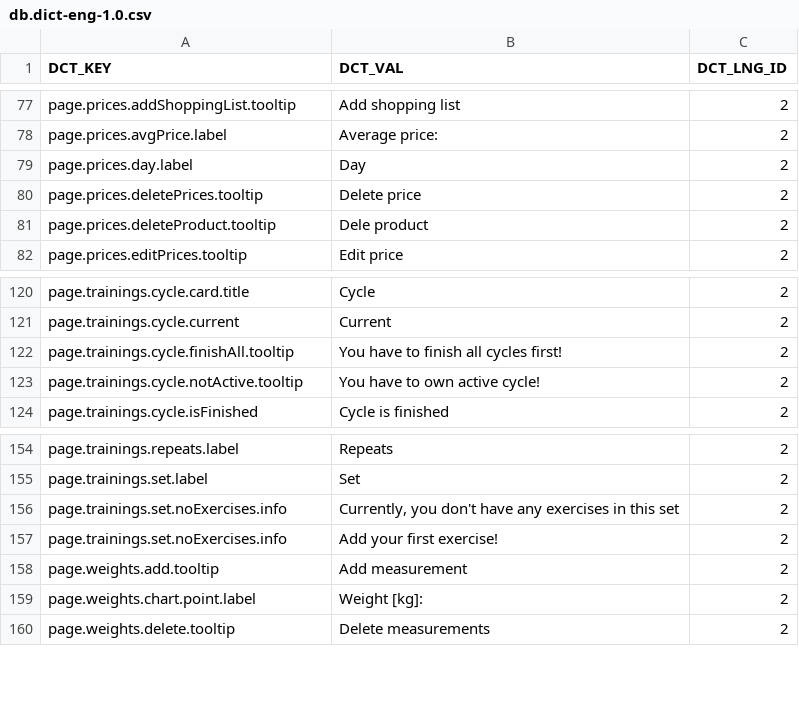
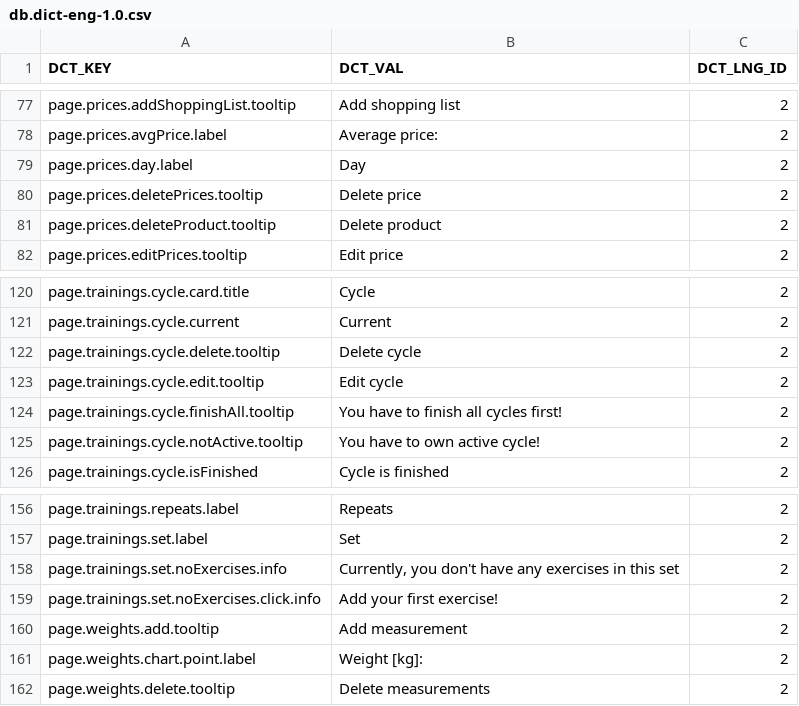
Before and after one commit to ArturCzopek/MyCoach-back, a CSV file: src/main/resources/db/changelog/dictionary-data/eng/db.dict-eng-1.0.csv, drawn as a sheet; only a part is shown, gaps mark what is left out.

Commit message:
-Added connection with training card -Created two entities for http requests -Translated message to english -Removed redundant controllers -Fixed db session entity

```diff
--- a/src/main/resources/db/changelog/dictionary-data/eng/db.dict-eng-1.0.csv
+++ b/src/main/resources/db/changelog/dictionary-data/eng/db.dict-eng-1.0.csv
@@ -80,3 +80,3 @@ page.prices.day.label;Day;2
 page.prices.deletePrices.tooltip;Delete price;2
-page.prices.deleteProduct.tooltip;Dele product;2
+page.prices.deleteProduct.tooltip;Delete product;2
 page.prices.editPrices.tooltip;Edit price;2
@@ -121,2 +121,4 @@ page.trainings.cycle.card.title;Cycle;2
 page.trainings.cycle.current;Current;2
+page.trainings.cycle.delete.tooltip;Delete cycle;2
+page.trainings.cycle.edit.tooltip;Edit cycle;2
 page.trainings.cycle.finishAll.tooltip;You have to finish all cycles first!;2
@@ -156,3 +158,3 @@ page.trainings.set.label;Set;2
 page.trainings.set.noExercises.info;Currently, you don't have any exercises in this set;2
-page.trainings.set.noExercises.info;Add your first exercise!;2
+page.trainings.set.noExercises.click.info;Add your first exercise!;2
 page.weights.add.tooltip;Add measurement;2
```
Also changed, not shown: src/main/resources/db/changelog/dictionary-data/pol/db.dict-pol-1.0.csv, 23 other files.
